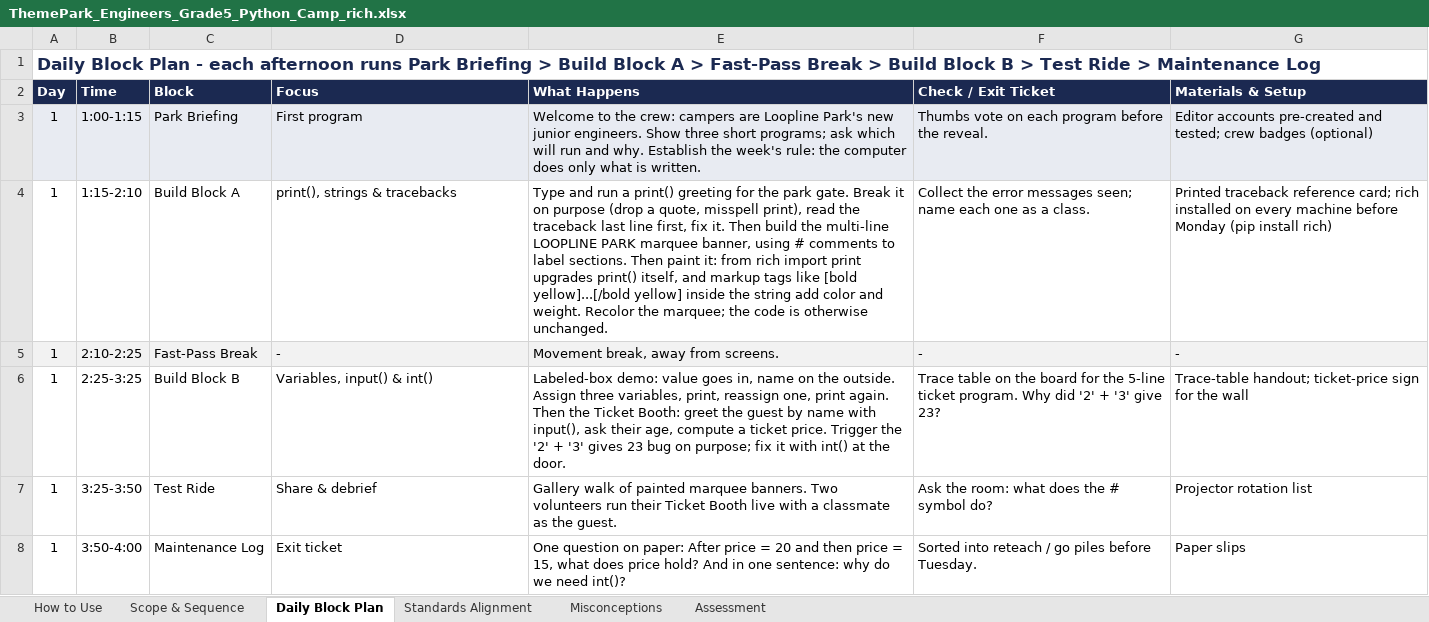
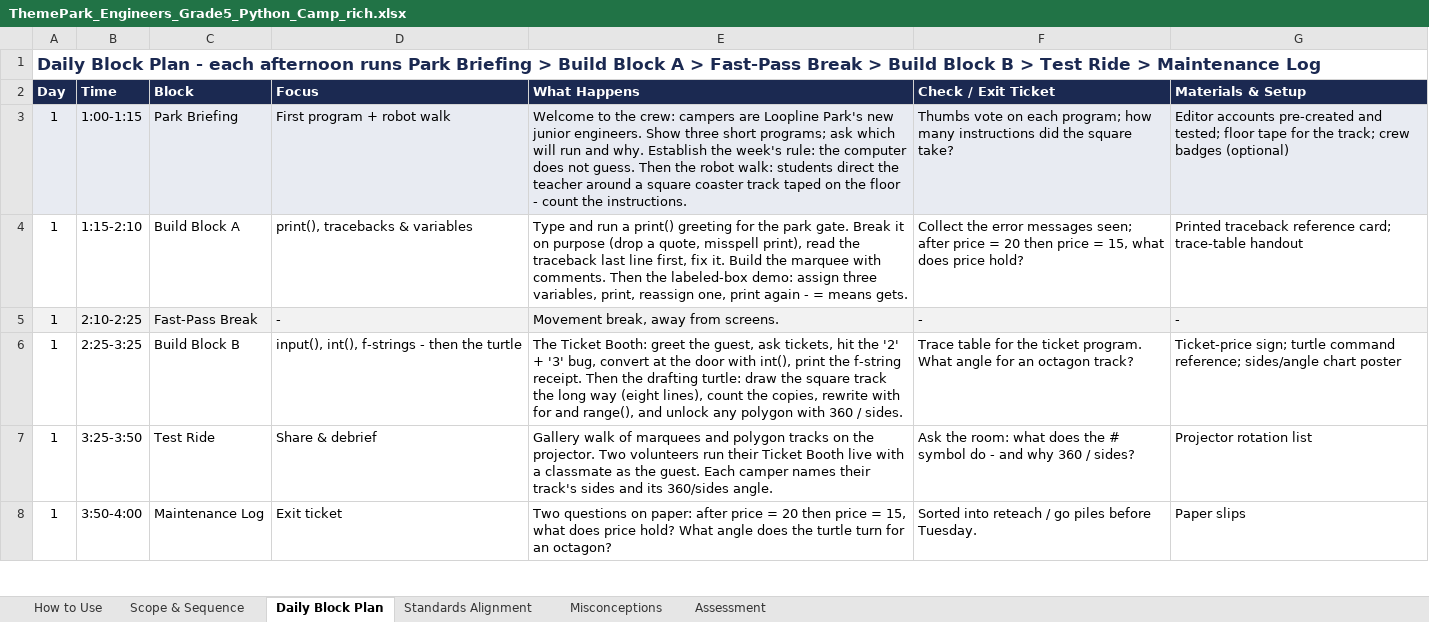
Before and after one commit to silvermanjonathan/loopline-park, an Excel workbook: ThemePark_Engineers_Grade5_Python_Camp_rich.xlsx, sheet Daily Block Plan, drawn as a sheet; only a part is shown; values as stored, in another font and other column widths than the file's, no borders; the diff covers the shown part only; the diff names each change by its address in the sheet, - before the commit and + after, or states it on an @@ line.

```diff
--- a/ThemePark_Engineers_Grade5_Python_Camp_rich.xlsx (sheet Daily Block Plan)
+++ b/ThemePark_Engineers_Grade5_Python_Camp_rich.xlsx (sheet Daily Block Plan)
-D3 (Focus): First program
+D3 (Focus): First program + robot walk
-E3 (What Happens): …computer does only what is written.
+E3 (What Happens): …computer does not guess. Then the robot walk: students direct the teacher around a square coaster track taped on the floor - count the instructions.
-F3 (Check / Exit Ticket): …on each program before the reveal.
+F3 (Check / Exit Ticket): …on each program; how many instructions did the square take?
-G3 (Materials & Setup): …and tested; crew badges…
+G3 (Materials & Setup): …and tested; floor tape for the track; crew badges…
-D4 (Focus): print(), strings & tracebacks
+D4 (Focus): print(), tracebacks & variables
-E4 (What Happens): …fix it. Then build the multi-line LOOPLINE PARK marquee banner, using # comments to label sections. Then paint it: from rich import print upgrades print() itself, and markup tags like [bold yellow]...[/bold yellow] inside the string add color and weight. Recolor the marquee; the code is otherwise unchanged.
+E4 (What Happens): …fix it. Build the marquee with comments. Then the labeled-box demo: assign three variables, print, reassign one, print again - = means gets.
-F4 (Check / Exit Ticket): …messages seen; name each one as a class.
+F4 (Check / Exit Ticket): …messages seen; after price = 20 then price = 15, what does price hold?
-G4 (Materials & Setup): …reference card; rich installed on every machine before Monday (pip install rich)
+G4 (Materials & Setup): …reference card; trace-table handout
-D6 (Focus): Variables, input() & int()
+D6 (Focus): input(), int(), f-strings - then the turtle
-E6 (What Happens): Labeled-box demo: value goes in, name on the outside. Assign three variables, print, reassign one, print again. Then the Ticket Booth: greet the guest by name with input(), ask their age, compute a ticket price. Trigger the '2' + '3' gives 23 bug on purpose; fix it with int() at the door.
+E6 (What Happens): The Ticket Booth: greet the guest, ask tickets, hit the '2' + '3' bug, convert at the door with int(), print the f-string receipt. Then the drafting turtle: draw the square track the long way (eight lines), count the copies, rewrite with for and range(), and unlock any polygon with 360 / sides.
-F6 (Check / Exit Ticket): Trace table on the board for the 5-line ticket program. Why did '2' + '3' give 23?
+F6 (Check / Exit Ticket): Trace table for the ticket program. What angle for an octagon track?
-G6 (Materials & Setup): Trace-table handout; ticket-price sign for the wall
+G6 (Materials & Setup): Ticket-price sign; turtle command reference; sides/angle chart poster
-E7 (What Happens): …walk of painted marquee banners. Two volunteers run their Ticket Booth live with a classmate as the guest.
+E7 (What Happens): …walk of marquees and polygon tracks on the projector. Two volunteers run their Ticket Booth live with a classmate as the guest. Each camper names their track's sides and its 360/sides angle.
-F7 (Check / Exit Ticket): …# symbol do?
+F7 (Check / Exit Ticket): …# symbol do - and why 360 / sides?
-E8 (What Happens): One question on paper: After price = 20 and then price = 15, what does price hold? And in one sentence: why do we need int()?
+E8 (What Happens): Two questions on paper: after price = 20 then price = 15, what does price hold? What angle does the turtle turn for an octagon?
```
Also changed, not shown: 1 added row and 81 edited cells elsewhere in this sheet, sheet Scope & Sequence, sheet Misconceptions, sheet Standards Alignment, sheet How to Use, ThemePark_Engineers_Grade5_Python_Camp.xlsx, 8 other files.
